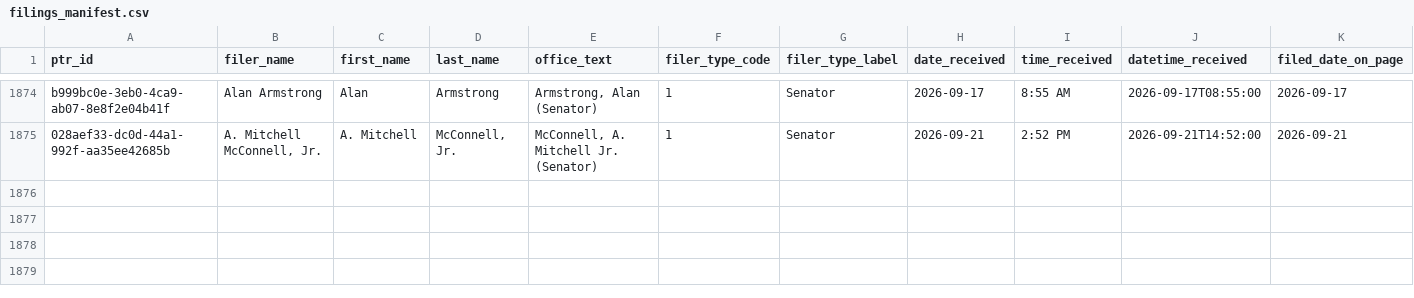
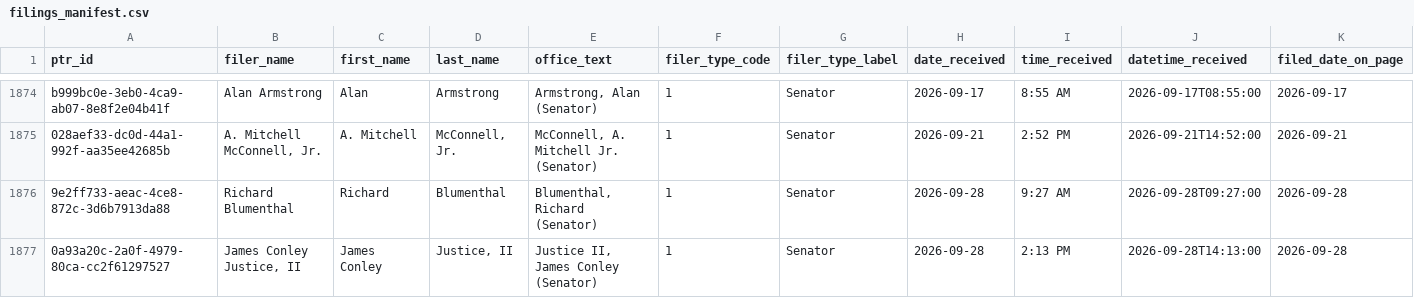
Before and after one commit to oshh-star/senate-trades-backtest, a CSV file: data/interim/filings_manifest.csv, drawn as a sheet; only a part is shown, gaps mark what is left out; rows hold the shown columns only; the diff names each change by its address in the sheet, - before the commit and + after, or states it on an @@ line.

```diff
--- a/data/interim/filings_manifest.csv
+++ b/data/interim/filings_manifest.csv
+row 1876: 9e2ff733-aeac-4ce8-872c-3d6b7913da88 | Richard Blumenthal | Richard | Blumenthal | Blumenthal, Richard (Senator) | 1 | Senator | 2026-09-28 | 9:27 AM | 2026-09-28T09:27:00 | 2026-09-28
+row 1877: 0a93a20c-2a0f-4979-80ca-cc2f61297527 | James Conley Justice, II | James Conley | Justice, II | Justice II, James Conley (Senator) | 1 | Senator | 2026-09-28 | 2:13 PM | 2026-09-28T14:13:00 | 2026-09-28
```
Also changed, not shown: data/interim/amount_strings.csv, data/interim/filer_matches.csv, 14 other files.
